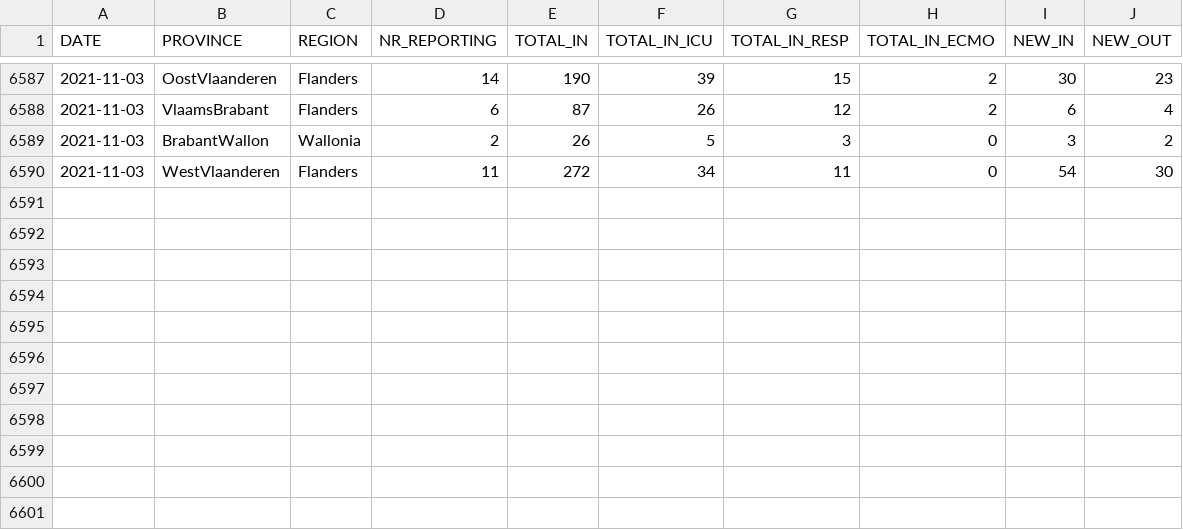
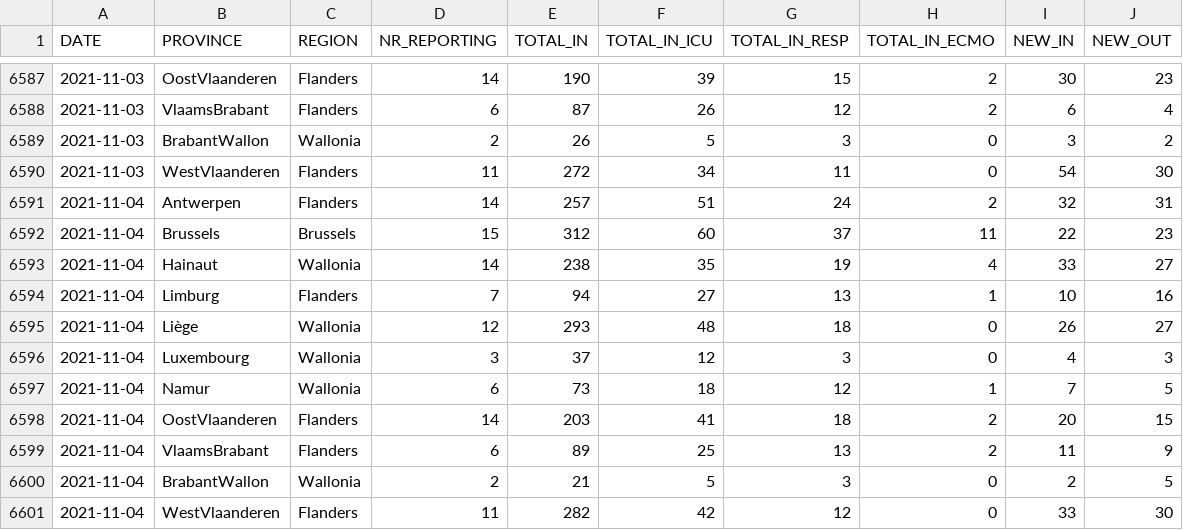
Before and after one commit to pdebuyl/coronavirus_notebooks, a CSV file: data/COVID19BE_HOSP.csv, drawn as a sheet; only a part is shown, gaps mark what is left out; the diff names each change by its address in the sheet, - before the commit and + after, or states it on an @@ line.

Commit message:
update data

```diff
--- a/data/COVID19BE_HOSP.csv
+++ b/data/COVID19BE_HOSP.csv
+row 6591: 2021-11-04 | Antwerpen | Flanders | 14 | 257 | 51 | 24 | 2 | 32 | 31
+row 6592: 2021-11-04 | Brussels | Brussels | 15 | 312 | 60 | 37 | 11 | 22 | 23
+row 6593: 2021-11-04 | Hainaut | Wallonia | 14 | 238 | 35 | 19 | 4 | 33 | 27
+row 6594: 2021-11-04 | Limburg | Flanders | 7 | 94 | 27 | 13 | 1 | 10 | 16
+row 6595: 2021-11-04 | Liège | Wallonia | 12 | 293 | 48 | 18 | 0 | 26 | 27
+row 6596: 2021-11-04 | Luxembourg | Wallonia | 3 | 37 | 12 | 3 | 0 | 4 | 3
+row 6597: 2021-11-04 | Namur | Wallonia | 6 | 73 | 18 | 12 | 1 | 7 | 5
+row 6598: 2021-11-04 | OostVlaanderen | Flanders | 14 | 203 | 41 | 18 | 2 | 20 | 15
+row 6599: 2021-11-04 | VlaamsBrabant | Flanders | 6 | 89 | 25 | 13 | 2 | 11 | 9
+row 6600: 2021-11-04 | BrabantWallon | Wallonia | 2 | 21 | 5 | 3 | 0 | 2 | 5
+row 6601: 2021-11-04 | WestVlaanderen | Flanders | 11 | 282 | 42 | 12 | 0 | 33 | 30
```
Also changed, not shown: data/COVID19BE_MORT.csv, data/COVID19BE_tests.csv.
